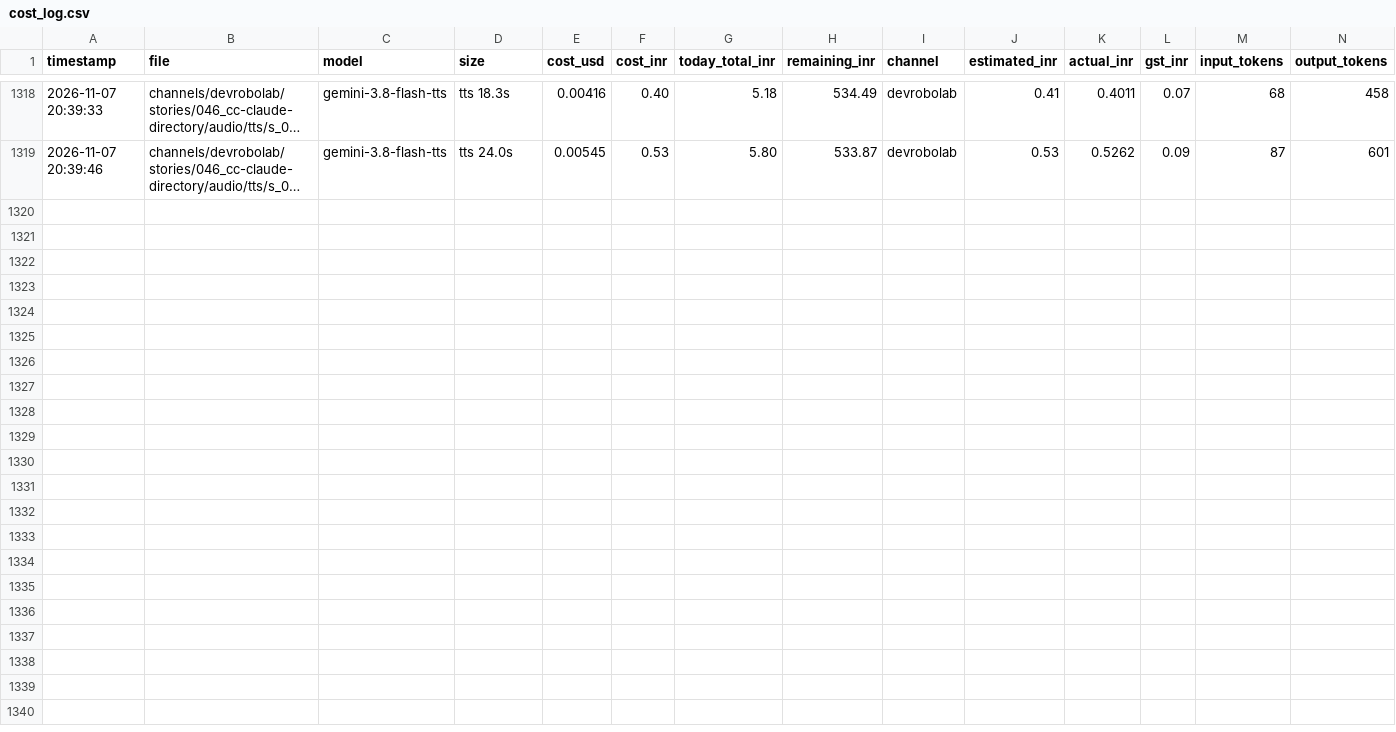
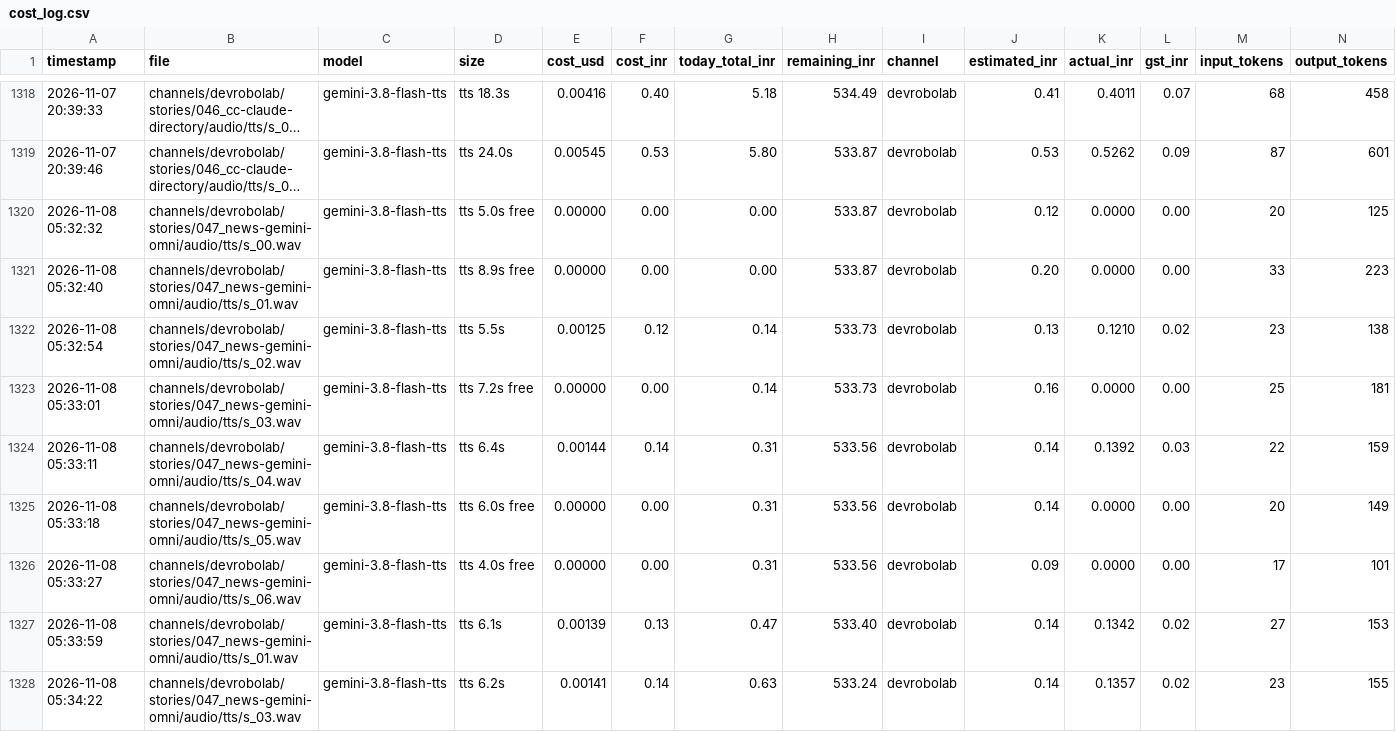
Before and after one commit to shamim8426/my-tubes, a CSV file: cost_log.csv, drawn as a sheet; only a part is shown, gaps mark what is left out; long unchanged cells end in …; the diff names each change by its address in the sheet, - before the commit and + after, or states it on an @@ line.

```diff
--- a/cost_log.csv
+++ b/cost_log.csv
+row 1320: 2026-11-08 05:32:32 | channels/devrobolab/stories/047_news-gemini-omni/audio/tts/s_00.wav | gemini-3.8-flash-tts | tts 5.0s free | 0.00000 | 0.00 | 0.00 | 533.87 | devrobolab | 0.12 | 0.0000 | 0.00 | 20 | 125
+row 1321: 2026-11-08 05:32:40 | channels/devrobolab/stories/047_news-gemini-omni/audio/tts/s_01.wav | gemini-3.8-flash-tts | tts 8.9s free | 0.00000 | 0.00 | 0.00 | 533.87 | devrobolab | 0.20 | 0.0000 | 0.00 | 33 | 223
+row 1322: 2026-11-08 05:32:54 | channels/devrobolab/stories/047_news-gemini-omni/audio/tts/s_02.wav | gemini-3.8-flash-tts | tts 5.5s | 0.00125 | 0.12 | 0.14 | 533.73 | devrobolab | 0.13 | 0.1210 | 0.02 | 23 | 138
+row 1323: 2026-11-08 05:33:01 | channels/devrobolab/stories/047_news-gemini-omni/audio/tts/s_03.wav | gemini-3.8-flash-tts | tts 7.2s free | 0.00000 | 0.00 | 0.14 | 533.73 | devrobolab | 0.16 | 0.0000 | 0.00 | 25 | 181
+row 1324: 2026-11-08 05:33:11 | channels/devrobolab/stories/047_news-gemini-omni/audio/tts/s_04.wav | gemini-3.8-flash-tts | tts 6.4s | 0.00144 | 0.14 | 0.31 | 533.56 | devrobolab | 0.14 | 0.1392 | 0.03 | 22 | 159
+row 1325: 2026-11-08 05:33:18 | channels/devrobolab/stories/047_news-gemini-omni/audio/tts/s_05.wav | gemini-3.8-flash-tts | tts 6.0s free | 0.00000 | 0.00 | 0.31 | 533.56 | devrobolab | 0.14 | 0.0000 | 0.00 | 20 | 149
+row 1326: 2026-11-08 05:33:27 | channels/devrobolab/stories/047_news-gemini-omni/audio/tts/s_06.wav | gemini-3.8-flash-tts | tts 4.0s free | 0.00000 | 0.00 | 0.31 | 533.56 | devrobolab | 0.09 | 0.0000 | 0.00 | 17 | 101
+row 1327: 2026-11-08 05:33:59 | channels/devrobolab/stories/047_news-gemini-omni/audio/tts/s_01.wav | gemini-3.8-flash-tts | tts 6.1s | 0.00139 | 0.13 | 0.47 | 533.40 | devrobolab | 0.14 | 0.1342 | 0.02 | 27 | 153
+row 1328: 2026-11-08 05:34:22 | channels/devrobolab/stories/047_news-gemini-omni/audio/tts/s_03.wav | gemini-3.8-flash-tts | tts 6.2s | 0.00141 | 0.14 | 0.63 | 533.24 | devrobolab | 0.14 | 0.1357 | 0.02 | 23 | 155
```
Also changed, not shown: 13 other files.
